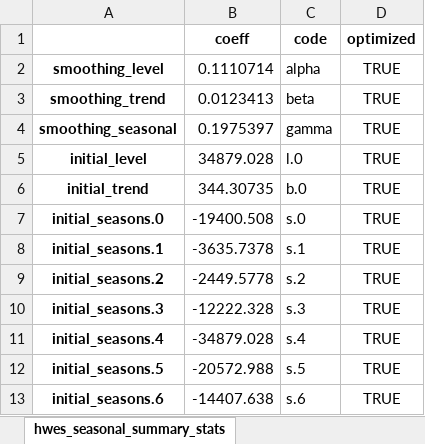
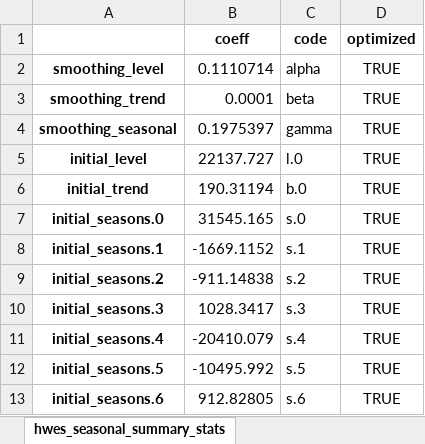
Before and after one commit to mikekeith52/scalecast, an Excel workbook: examples/eCommerce_feature_info.xlsx, sheet hwes_seasonal_summary_stats, drawn as a sheet; values as stored, in another font and other column widths than the file's, no borders; the diff names each change by its address in the sheet, - before the commit and + after, or states it on an @@ line.

```diff
--- a/examples/eCommerce_feature_info.xlsx (sheet hwes_seasonal_summary_stats)
+++ b/examples/eCommerce_feature_info.xlsx (sheet hwes_seasonal_summary_stats)
-B3 (coeff): 0.0123413
+B3 (coeff): 0.0001
-B5 (coeff): 34879.028
+B5 (coeff): 22137.727
-B6 (coeff): 344.30735
+B6 (coeff): 190.31194
-B7 (coeff): -19400.508
+B7 (coeff): 31545.165
-B8 (coeff): -3635.7378
+B8 (coeff): -1669.1152
-B9 (coeff): -2449.5778
+B9 (coeff): -911.14838
-B10 (coeff): -12222.328
+B10 (coeff): 1028.3417
-B11 (coeff): -34879.028
+B11 (coeff): -20410.079
-B12 (coeff): -20572.988
+B12 (coeff): -10495.992
-B13 (coeff): -14407.638
+B13 (coeff): 912.82805
```
Also changed, not shown: sheet silverkite_summary_stats, sheet gbt_feature_importance, sheet knn_feature_importance, sheet elasticnet_feature_importance, sheet svr_feature_importance, sheet mlp_feature_importance, 5 more sheets, examples/eCommerce_results.xlsx, examples/eCommerce_validation_grids.xlsx, 10 other files.
